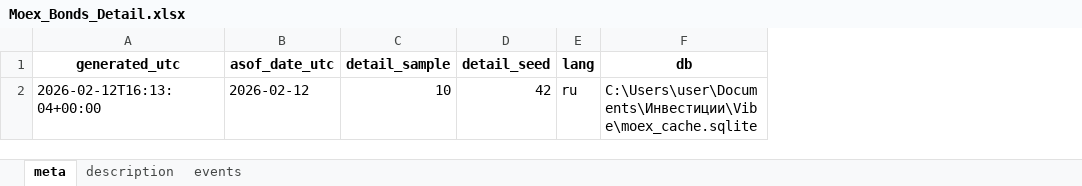
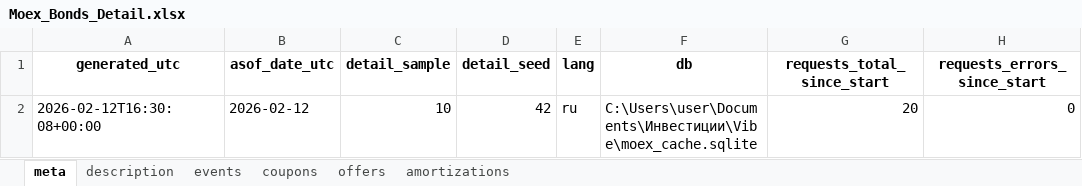
Before and after one commit to Habosjob/Vibe, an Excel workbook: Moex_Bonds_Detail.xlsx, sheet meta, drawn as a sheet; values as stored, in another font and other column widths than the file's, no borders; the diff names each change by its address in the sheet, - before the commit and + after, or states it on an @@ line.

```diff
--- a/Moex_Bonds_Detail.xlsx (sheet meta)
+++ b/Moex_Bonds_Detail.xlsx (sheet meta)
+sheet tab: coupons
+sheet tab: offers
+sheet tab: amortizations
+column G (requests_total_since_start), row 2: 20
+column H (requests_errors_since_start), row 2: 0
-A2 (generated_utc): 2026-02-12T16:13:04+00:00
+A2 (generated_utc): 2026-02-12T16:30:08+00:00
```
Also changed, not shown: sheet events, Moex_Bonds.xlsx, 5 other files.
